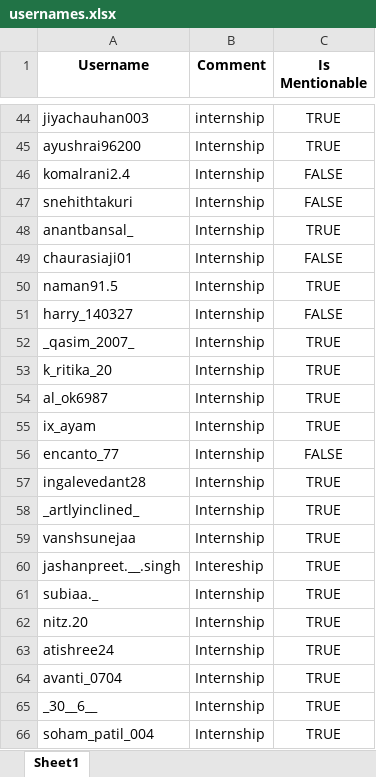
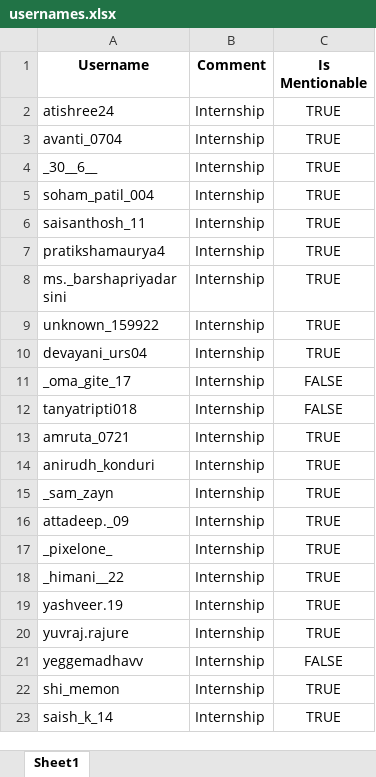
Before and after one commit to kartikxisk/instagram-mass-tagging-auto-comment-tool, an Excel workbook: data/usernames.xlsx, sheet Sheet1, drawn as a sheet; only a part is shown, gaps mark what is left out; the shorter side is filled out with more unchanged rows; values as stored, in another font and other column widths than the file's, no borders; the diff covers the shown part only; the diff names each change by its address in the sheet, - before the commit and + after, or states it on an @@ line.

```diff
--- a/data/usernames.xlsx (sheet Sheet1)
+++ b/data/usernames.xlsx (sheet Sheet1)
-row 44: jiyachauhan003 | internship | TRUE
-row 45: ayushrai96200 | Internship | TRUE
-row 46: komalrani2.4 | Internship | FALSE
-row 47: snehithtakuri | Internship | FALSE
-row 48: anantbansal_ | Internship | TRUE
-row 49: chaurasiaji01 | Internship | FALSE
-row 50: naman91.5 | Internship | TRUE
-row 51: harry_140327 | Internship | FALSE
-row 52: _qasim_2007_ | Internship | TRUE
-row 53: k_ritika_20 | Internship | TRUE
-row 54: al_ok6987 | Internship | TRUE
-row 55: ix_ayam | Internship | TRUE
-row 56: encanto_77 | Internship | FALSE
-row 57: ingalevedant28 | Internship | TRUE
-row 58: _artlyinclined_ | Internship | TRUE
-row 59: vanshsunejaa | Internship | TRUE
-row 60: jashanpreet.__.singh | Intereship | TRUE
-row 61: subiaa._ | Internship | TRUE
-row 62: nitz.20 | Internship | TRUE
```
Also changed, not shown: 42 removed rows elsewhere in this sheet, 17 other files.
